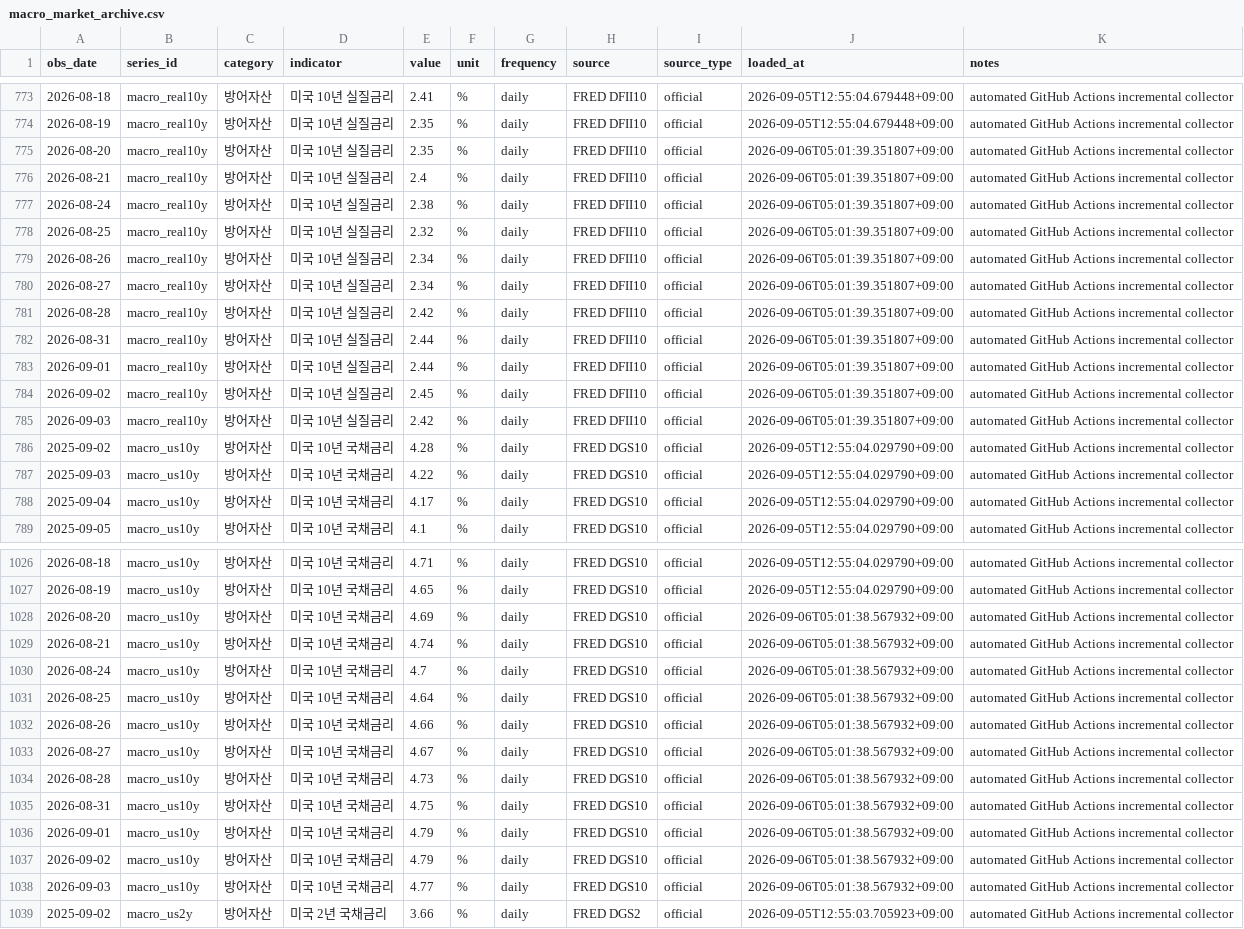
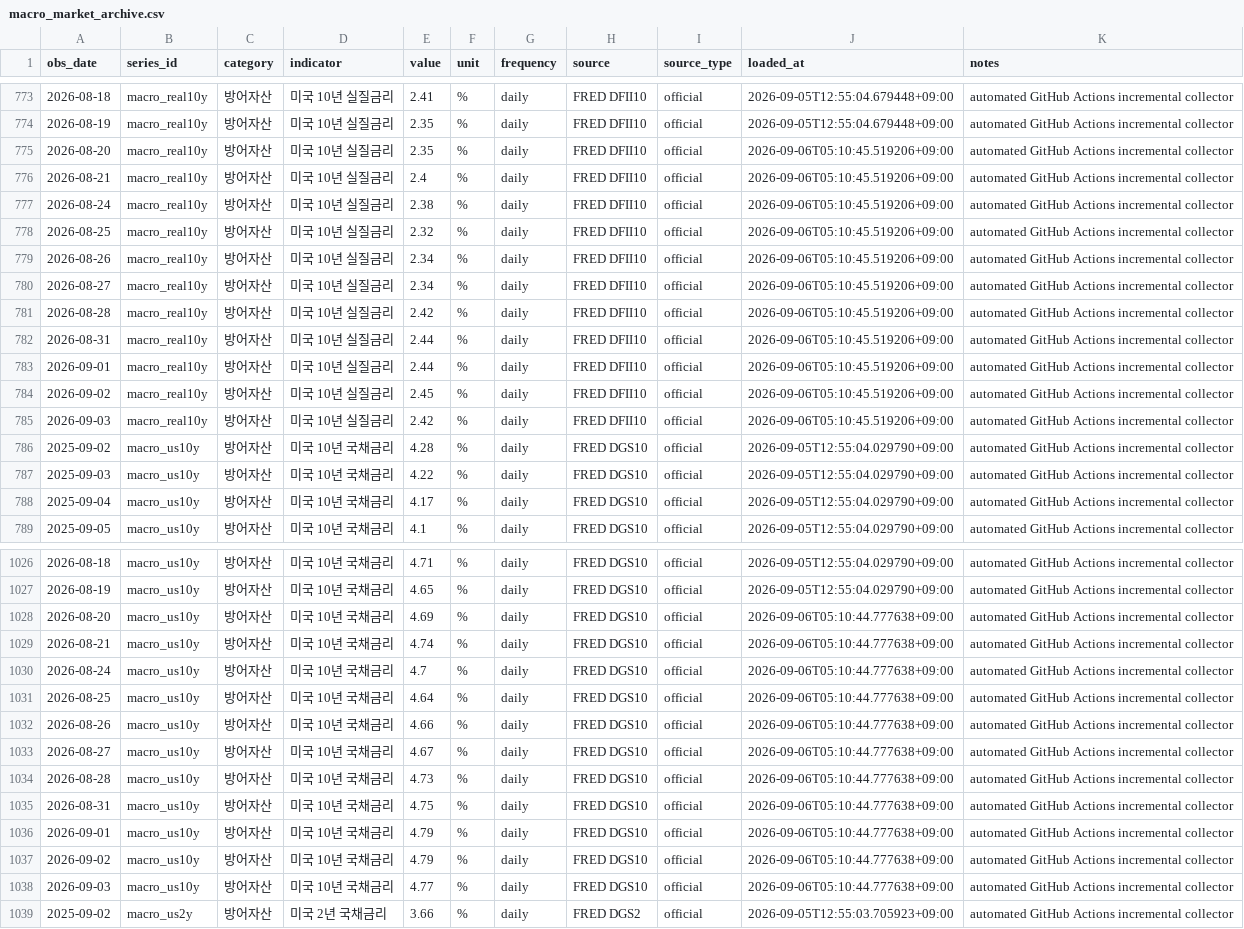
Before and after one commit to hyunsungkim73/HAA_Leader_Sector_System, a CSV file: data/raw/macro/macro_market_archive.csv, drawn as a sheet; only a part is shown, gaps mark what is left out; the diff covers the shown part only; the diff names each change by its address in the sheet, - before the commit and + after, or states it on an @@ line.

```diff
--- a/data/raw/macro/macro_market_archive.csv
+++ b/data/raw/macro/macro_market_archive.csv
-J775:J785 (loaded_at): 2026-09-06T05:01:39.351807+09:00
+J775:J785 (loaded_at): 2026-09-06T05:10:45.519206+09:00
-J1028:J1038 (loaded_at): 2026-09-06T05:01:38.567932+09:00
+J1028:J1038 (loaded_at): 2026-09-06T05:10:44.777638+09:00
```
Also changed, not shown: 55 edited cells elsewhere in this file, 2 other files.
